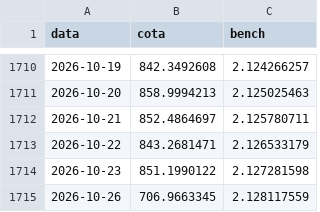
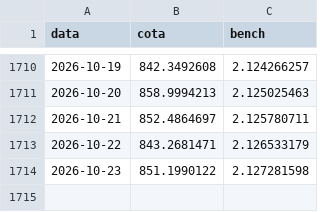
Before and after one commit to felipepgondim-oss/nagano-site-dados, a CSV file: historico/nagano-tr.csv, drawn as a sheet; only a part is shown, gaps mark what is left out; the diff names each change by its address in the sheet, - before the commit and + after, or states it on an @@ line.

Commit message:
nagano-tr: retira 26/out (posicao em calculo na Bluedeck); volta para 23/out

```diff
--- a/historico/nagano-tr.csv
+++ b/historico/nagano-tr.csv
-row 1715: 2026-10-26 | 706.9663345 | 2.128117559
```
Also changed, not shown: 1 other file.
